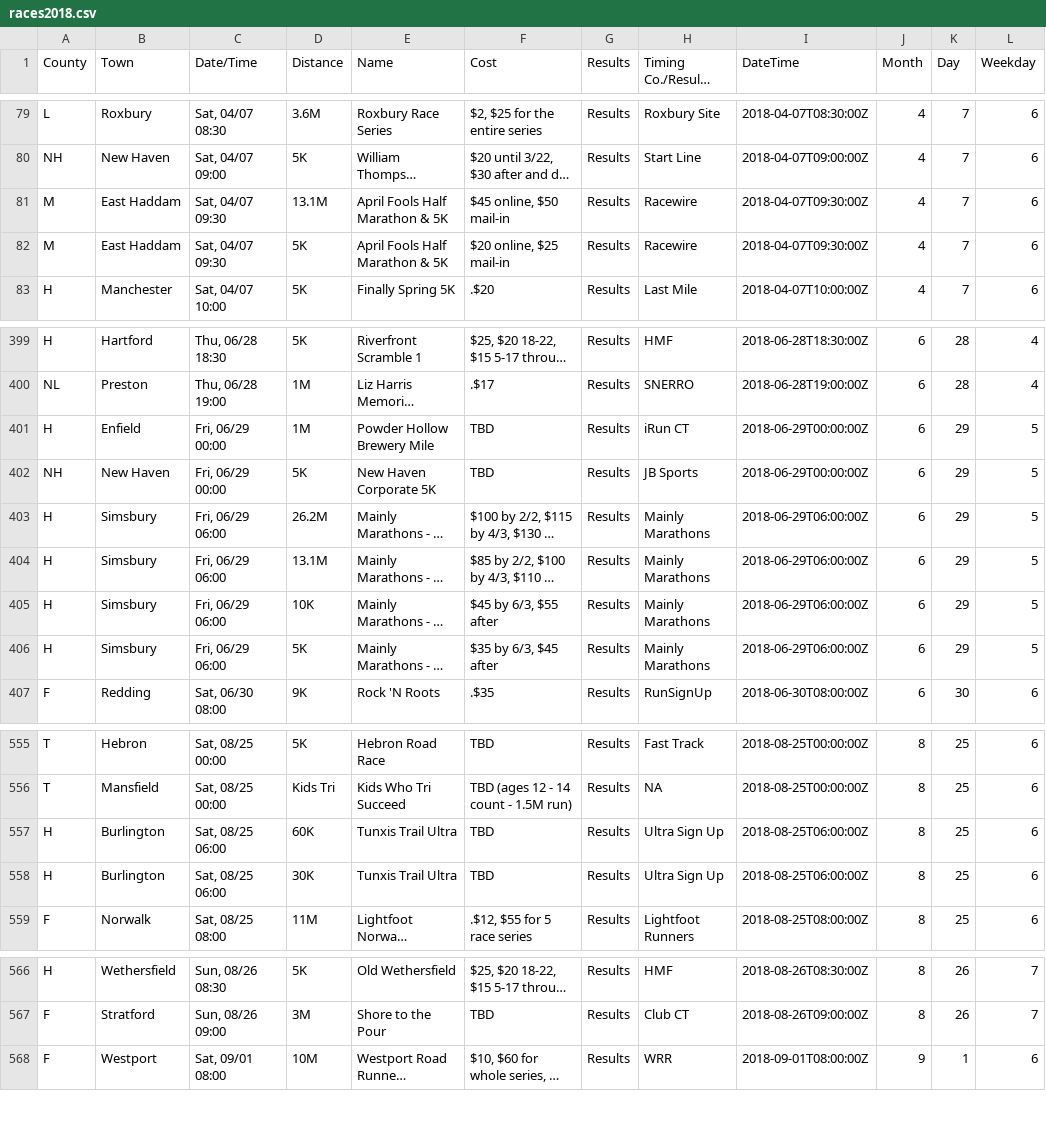
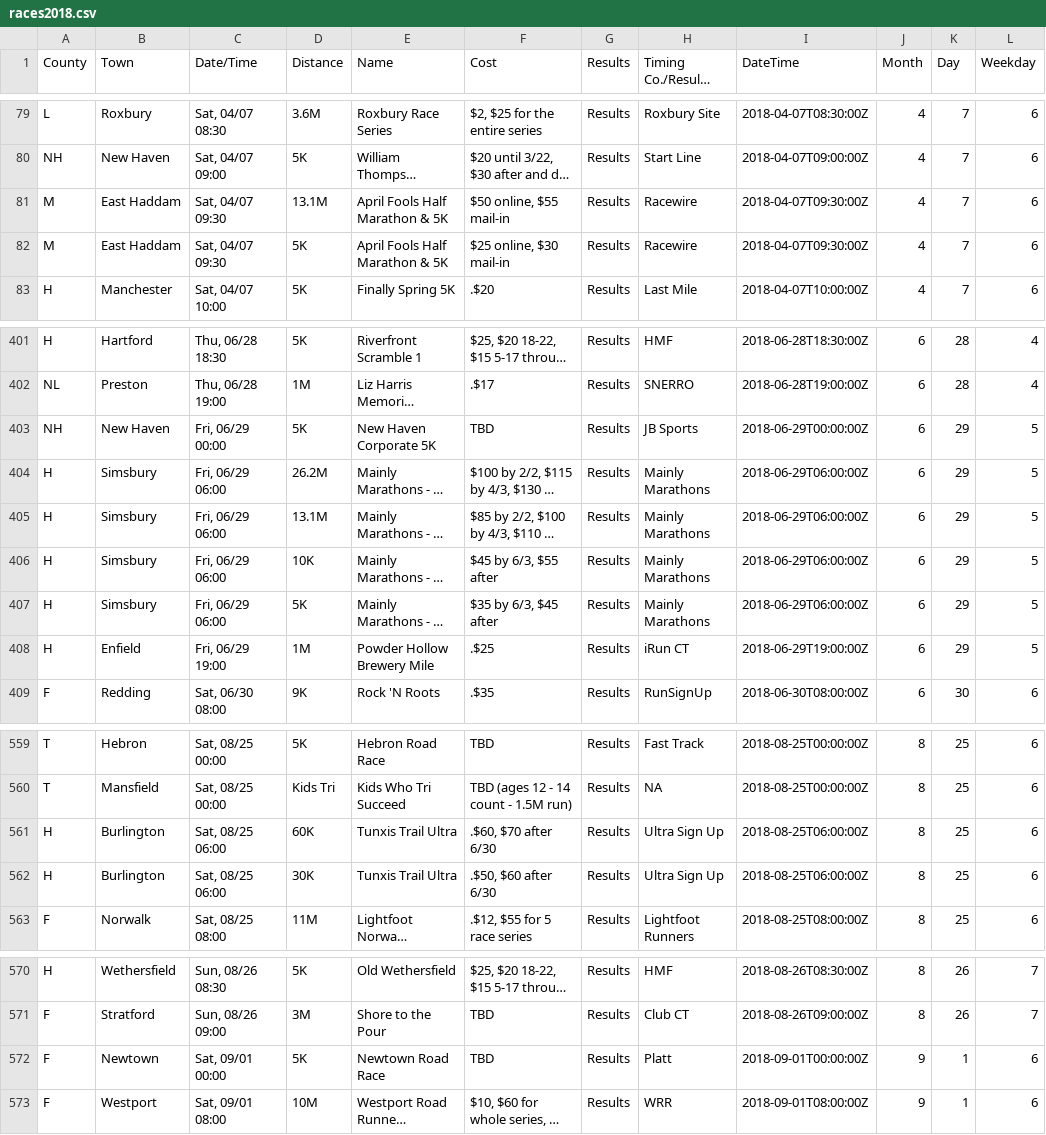
Before and after one commit to jpasini/dataviz-project-template, a CSV file: data/races2018.csv, drawn as a sheet; only a part is shown, gaps mark what is left out; long unchanged cells end in …; removed rows and columns are numbered as before the commit, all else as after; the diff covers the shown part only; the diff names each change by its address in the sheet, - before the commit and + after, or states it on an @@ line.

```diff
--- a/data/races2018.csv
+++ b/data/races2018.csv
-F81 (Cost): $45 online, $50 mail-in
+F81 (Cost): $50 online, $55 mail-in
-F82 (Cost): $20 online, $25 mail-in
+F82 (Cost): $25 online, $30 mail-in
-row 401: H | Enfield | Fri, 06/29 00:00 | 1M | Powder Hollow Brewery Mile | TBD | Results | iRun CT | 2018-06-29T00:00:00Z | 6 | 29 | 5
+row 408: H | Enfield | Fri, 06/29 19:00 | 1M | Powder Hollow Brewery Mile | .$25 | Results | iRun CT | 2018-06-29T19:00:00Z | 6 | 29 | 5
-F561 (Cost): TBD
+F561 (Cost): .$60, $70 after 6/30
-F562 (Cost): TBD
+F562 (Cost): .$50, $60 after 6/30
+row 572: F | Newtown | Sat, 09/01 00:00 | 5K | Newtown Road Race | TBD | Results | Platt | 2018-09-01T00:00:00Z | 9 | 1 | 6
```
Also changed, not shown: 7 added rows, 1 removed row and 1 edited cell elsewhere in this file, 1 other file.
